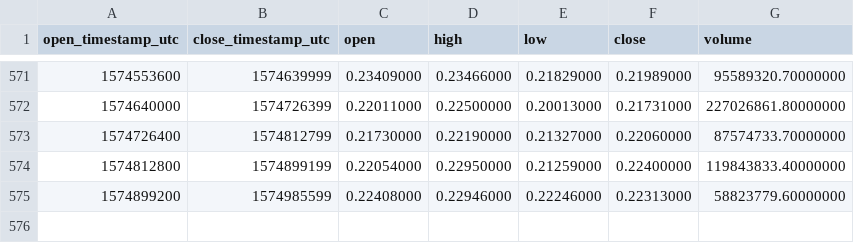
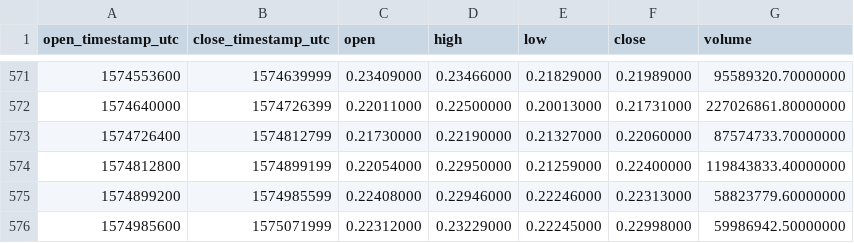
Before and after one commit to cryptobigbro/binance-XRPUSDT, a CSV file: binance-XRPUSDT-1d.csv, drawn as a sheet; only a part is shown, gaps mark what is left out.

Commit message:
Update OHLCV data.

```diff
--- a/binance-XRPUSDT-1d.csv
+++ b/binance-XRPUSDT-1d.csv
@@ -575 +575,2 @@ open_timestamp_utc,close_timestamp_utc,open,high,low,close,volume
 1574899200,1574985599,0.22408000,0.22946000,0.22246000,0.22313000,58823779.60000000
+1574985600,1575071999,0.22312000,0.23229000,0.22245000,0.22998000,59986942.50000000
```
Also changed, not shown: 1 other file.
